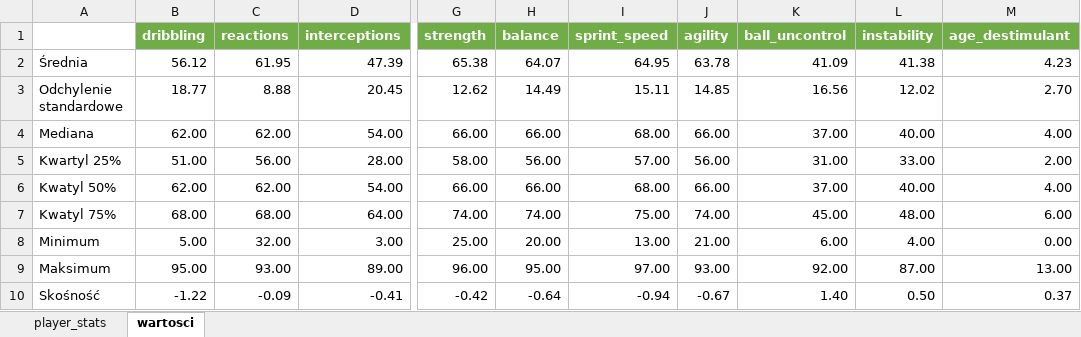
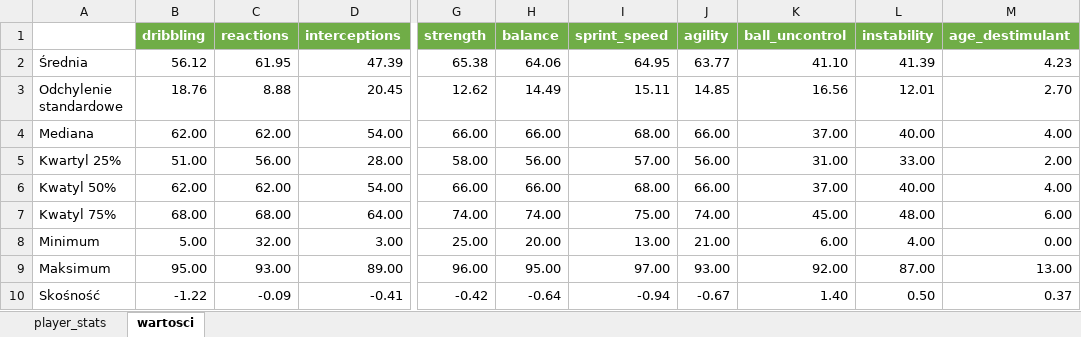
Before and after one commit to izabelakolodziejska/Fifa_players_analysis, an Excel workbook: FIFA_MAD_dane.xlsx, sheet wartosci, drawn as a sheet; only a part is shown, gaps mark what is left out; values as stored, in another font and other column widths than the file's, no borders; the diff names each change by its address in the sheet, - before the commit and + after, or states it on an @@ line.

```diff
--- a/FIFA_MAD_dane.xlsx (sheet wartosci)
+++ b/FIFA_MAD_dane.xlsx (sheet wartosci)
-H2 (balance): 64.07
+H2 (balance): 64.06
-J2 (agility): 63.78
+J2 (agility): 63.77
-K2 (ball_uncontrol): 41.09
+K2 (ball_uncontrol): 41.10
-L2 (instability): 41.38
+L2 (instability): 41.39
-B3 (dribbling): 18.77
+B3 (dribbling): 18.76
-L3 (instability): 12.02
+L3 (instability): 12.01
```
Also changed, not shown: sheet player_stats, 1 other file.
